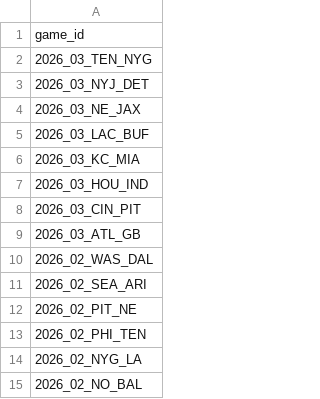
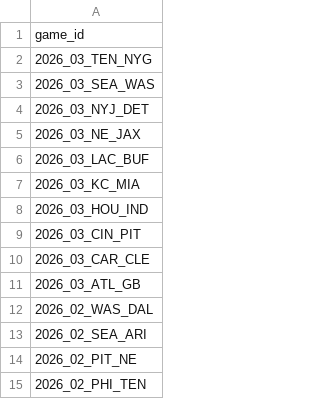
Before and after one commit to nflverse/nflverse-pbp-internal, a CSV file: released_games.csv, drawn as a sheet; only a part is shown; the shorter side is filled out with more unchanged rows.

```diff
--- a/released_games.csv
+++ b/released_games.csv
@@ -2,2 +2,3 @@ game_id
 2026_03_TEN_NYG
+2026_03_SEA_WAS
 2026_03_NYJ_DET
@@ -8,2 +9,3 @@ game_id
 2026_03_CIN_PIT
+2026_03_CAR_CLE
 2026_03_ATL_GB
```
